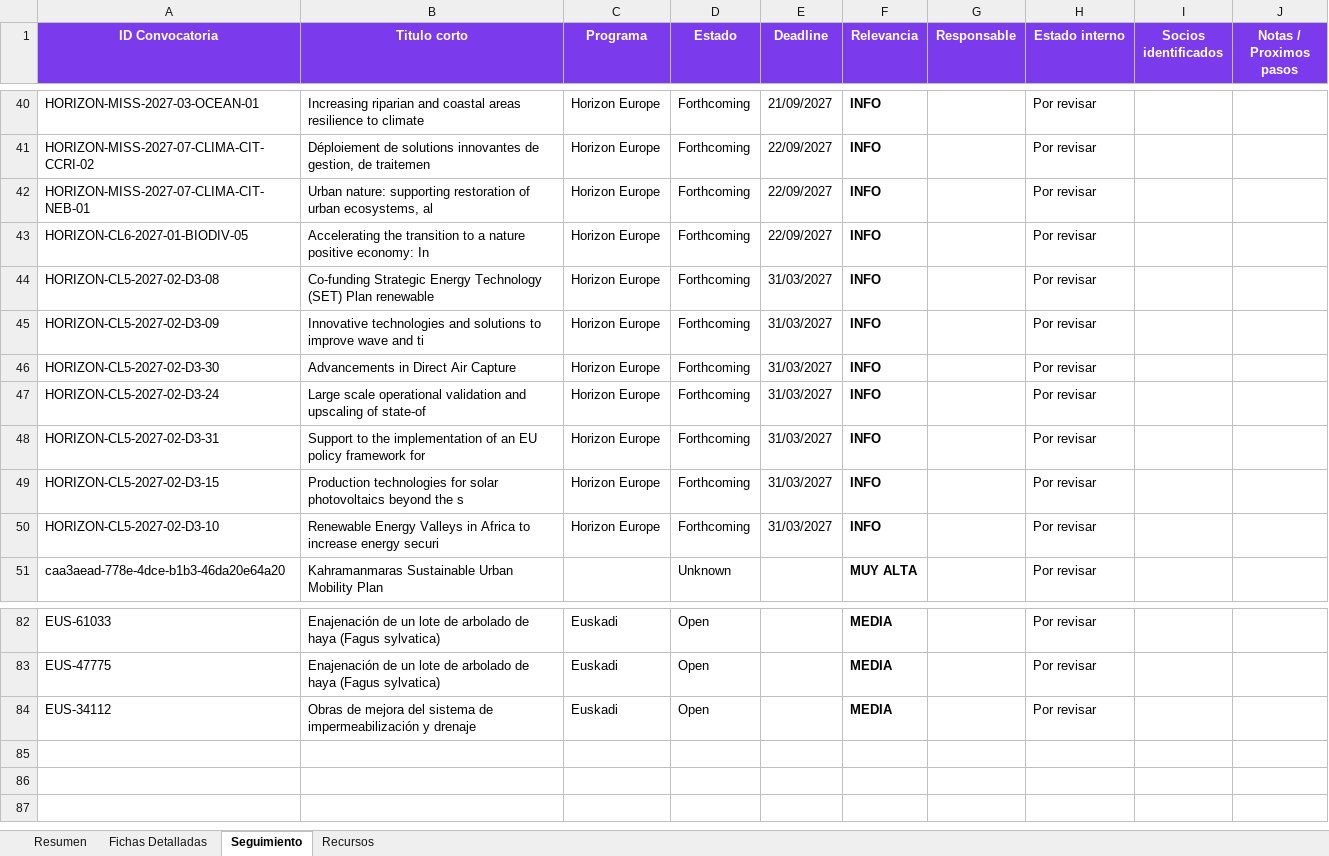
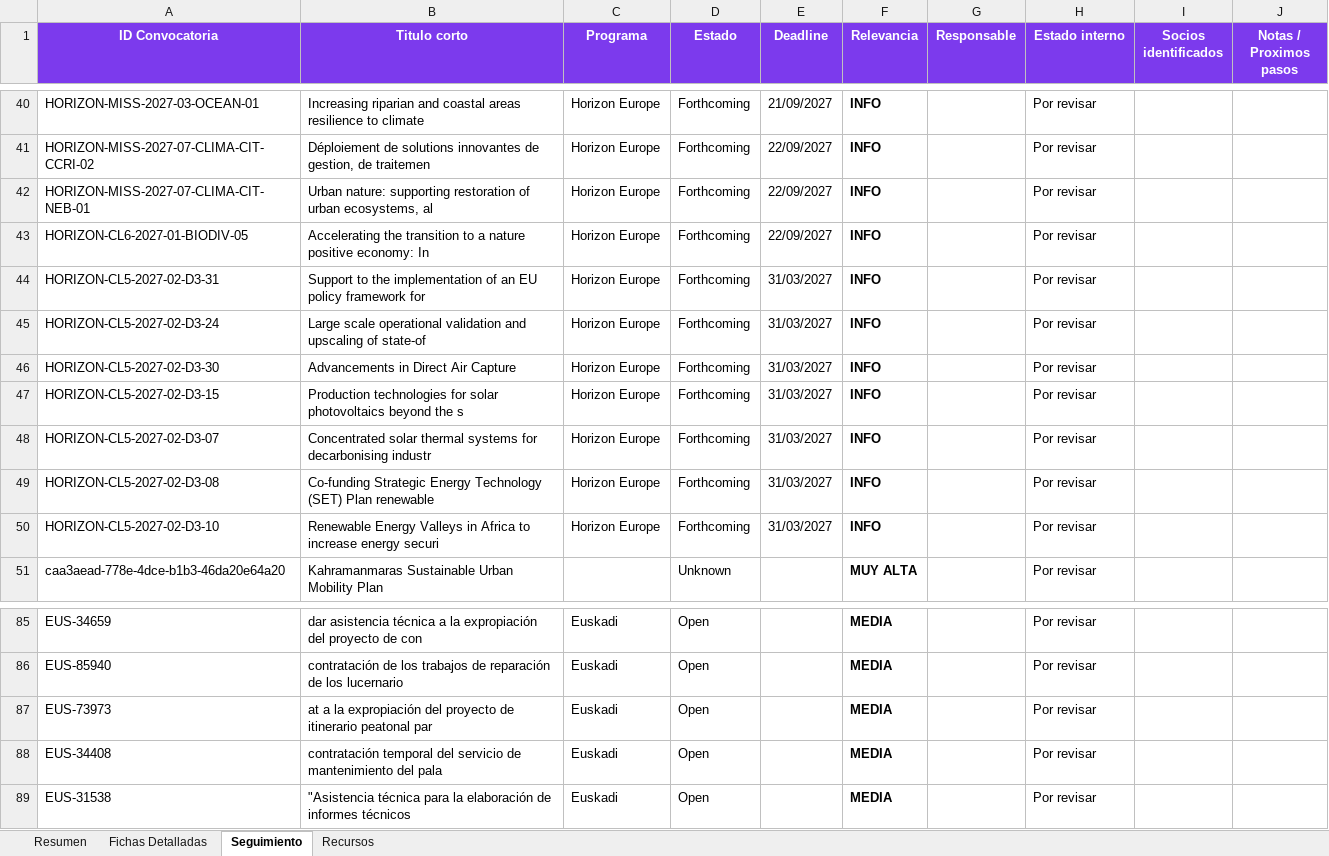
Before and after one commit to haguirre-lab/eu-funding-radar, an Excel workbook: docs/resultados_convocatorias.xlsx, sheet Seguimiento, drawn as a sheet; only a part is shown, gaps mark what is left out; values as stored, in another font and other column widths than the file's, no borders; removed rows and columns are numbered as before the commit, all else as after; the diff covers the shown part only; the diff names each change by its address in the sheet, - before the commit and + after, or states it on an @@ line.

```diff
--- a/docs/resultados_convocatorias.xlsx (sheet Seguimiento)
+++ b/docs/resultados_convocatorias.xlsx (sheet Seguimiento)
@@ row 48 moved to row 44: HORIZON-CL5-2027-02-D3-31 @@
@@ row 47 moved to row 45: HORIZON-CL5-2027-02-D3-24 @@
@@ row 49 moved to row 47: HORIZON-CL5-2027-02-D3-15 @@
+row 48: HORIZON-CL5-2027-02-D3-07 | Concentrated solar thermal systems for decarbonising industr | Horizon Europe | Forthcoming | 31/03/2027 | INFO |  | Por revisar
-row 45: HORIZON-CL5-2027-02-D3-09 | Innovative technologies and solutions to improve wave and ti | Horizon Europe | Forthcoming | 31/03/2027 | INFO |  | Por revisar
-A85 (ID Convocatoria): EUS-61033
+A85 (ID Convocatoria): EUS-34659
-B85 (Titulo corto): Enajenación de un lote de arbolado de haya (Fagus sylvatica)
+B85 (Titulo corto): dar asistencia técnica a la expropiación del proyecto de con
-A86 (ID Convocatoria): EUS-47775
+A86 (ID Convocatoria): EUS-85940
-B86 (Titulo corto): Enajenación de un lote de arbolado de haya (Fagus sylvatica)
+B86 (Titulo corto): contratación de los trabajos de reparación de los lucernario
+row 87: EUS-73973 | at a la expropiación del proyecto de itinerario peatonal par | Euskadi | Open |  | MEDIA |  | Por revisar
-A88 (ID Convocatoria): EUS-34112
+A88 (ID Convocatoria): EUS-34408
-B88 (Titulo corto): Obras de mejora del sistema de impermeabilización y drenaje
+B88 (Titulo corto): contratación temporal del servicio de mantenimiento del pala
+row 89: EUS-31538 | "Asistencia técnica para la elaboración de informes técnicos | Euskadi | Open |  | MEDIA |  | Por revisar
```
Also changed, not shown: 6 added rows, 3 removed rows, 10 moved rows and 22 edited cells elsewhere in this sheet, sheet Fichas Detalladas, sheet Resumen, 3 other files.
